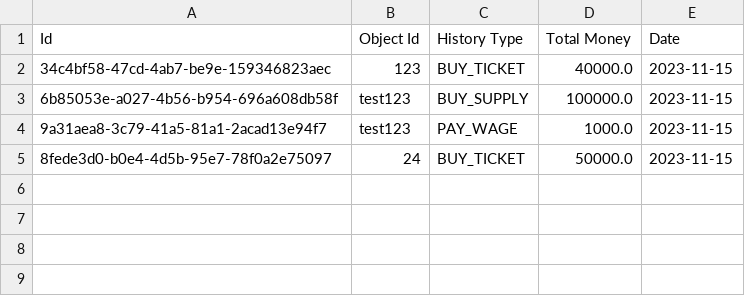
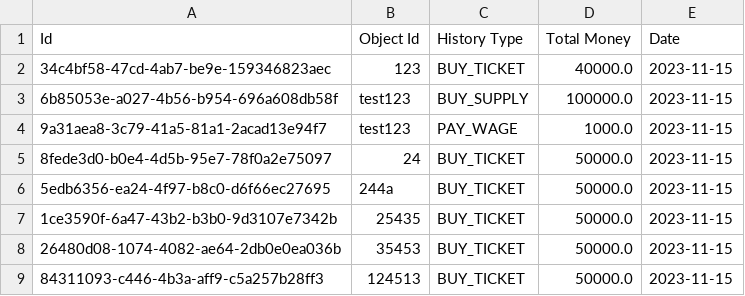
Before and after one commit to tientai241102/Zoo-system, a CSV file: historyTransaction.csv, drawn as a sheet.

```diff
--- a/historyTransaction.csv
+++ b/historyTransaction.csv
@@ -5 +5,5 @@ Id,Object Id,History Type,Total Money,Date
 8fede3d0-b0e4-4d5b-95e7-78f0a2e75097,24,BUY_TICKET,50000.0,2023-11-15
+5edb6356-ea24-4f97-b8c0-d6f66ec27695,244a,BUY_TICKET,50000.0,2023-11-15
+1ce3590f-6a47-43b2-b3b0-9d3107e7342b,25435,BUY_TICKET,50000.0,2023-11-15
+26480d08-1074-4082-ae64-2db0e0ea036b,35453,BUY_TICKET,50000.0,2023-11-15
+84311093-c446-4b3a-aff9-c5a257b28ff3,124513,BUY_TICKET,50000.0,2023-11-15
```
Also changed, not shown: employee.csv, 19 other files.
